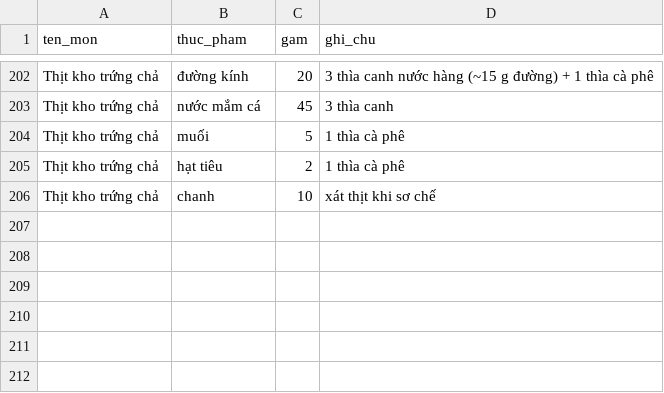
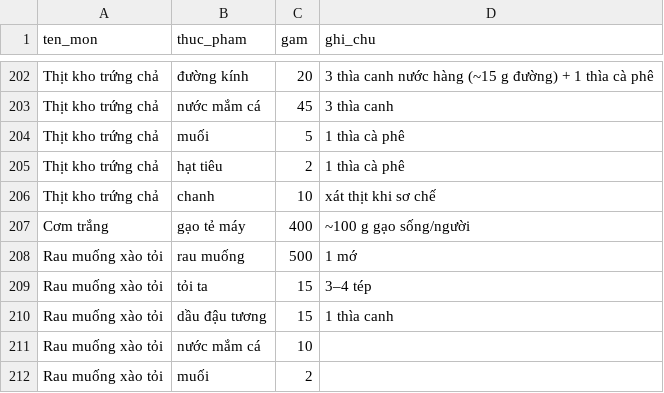
Before and after one commit to loxuanhoa-rgb/fridgemenu, a CSV file: prisma/data/recipe_ingredients.csv, drawn as a sheet; only a part is shown, gaps mark what is left out.

```diff
--- a/prisma/data/recipe_ingredients.csv
+++ b/prisma/data/recipe_ingredients.csv
@@ -206 +206,7 @@ Thịt kho trứng chả,hạt tiêu,2,1 thìa cà phê
 Thịt kho trứng chả,chanh,10,xát thịt khi sơ chế
+Cơm trắng,gạo tẻ máy,400,~100 g gạo sống/người
+Rau muống xào tỏi,rau muống,500,1 mớ
+Rau muống xào tỏi,tỏi ta,15,3–4 tép
+Rau muống xào tỏi,dầu đậu tương,15,1 thìa canh
+Rau muống xào tỏi,nước mắm cá,10,
+Rau muống xào tỏi,muối,2,
```
Also changed, not shown: prisma/data/recipes.csv, 19 other files.
